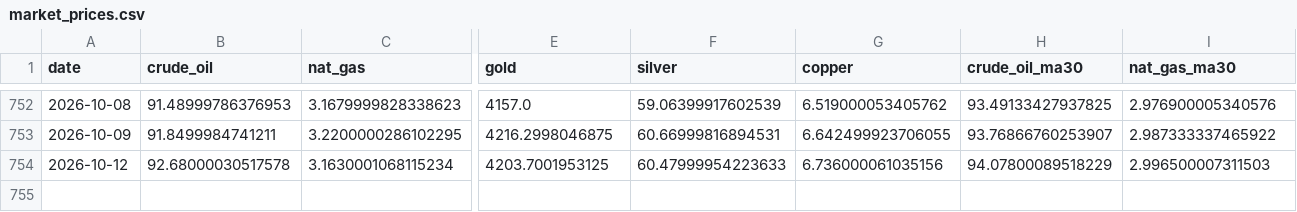
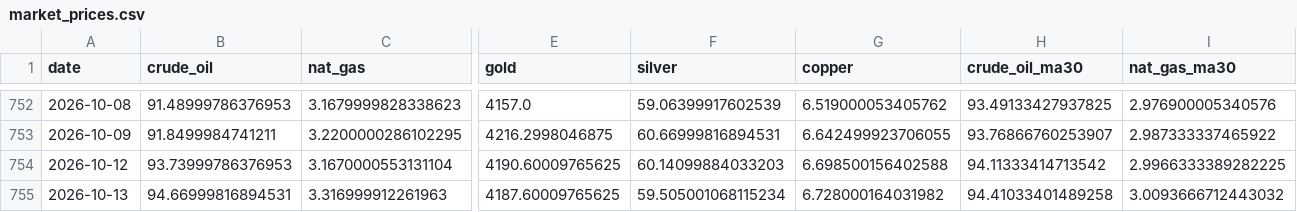
Before and after one commit to ela113arm-arch/macro-data-tracker, a CSV file: data/market_prices.csv, drawn as a sheet; only a part is shown, gaps mark what is left out; rows hold the shown columns only; the diff covers the shown part only; the diff names each change by its address in the sheet, - before the commit and + after, or states it on an @@ line.

```diff
--- a/data/market_prices.csv
+++ b/data/market_prices.csv
-B754 (crude_oil): 92.68000030517578
+B754 (crude_oil): 93.73999786376953
-C754 (nat_gas): 3.1630001068115234
+C754 (nat_gas): 3.1670000553131104
-E754 (gold): 4203.7001953125
+E754 (gold): 4190.60009765625
-F754 (silver): 60.47999954223633
+F754 (silver): 60.14099884033203
-G754 (copper): 6.736000061035156
+G754 (copper): 6.698500156402588
-H754 (crude_oil_ma30): 94.07800089518229
+H754 (crude_oil_ma30): 94.11333414713542
-I754 (nat_gas_ma30): 2.996500007311503
+I754 (nat_gas_ma30): 2.9966333389282225
+row 755: 2026-10-13 | 94.66999816894531 | 3.316999912261963 | 4187.60009765625 | 59.505001068115234 | 6.728000164031982 | 94.41033401489258 | 3.0093666712443032
```
Also changed, not shown: 3 edited cells elsewhere in this file, data/cftc_positioning.csv, data/cot_wti_brent_merged.csv, 20 other files.
